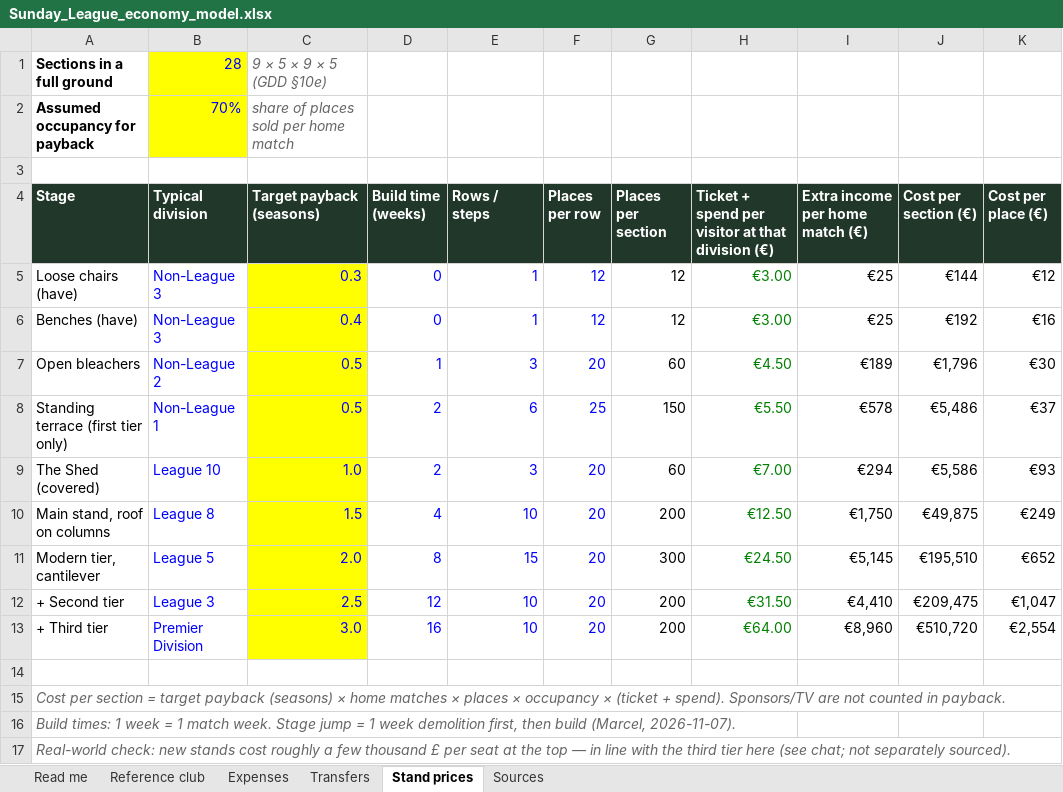
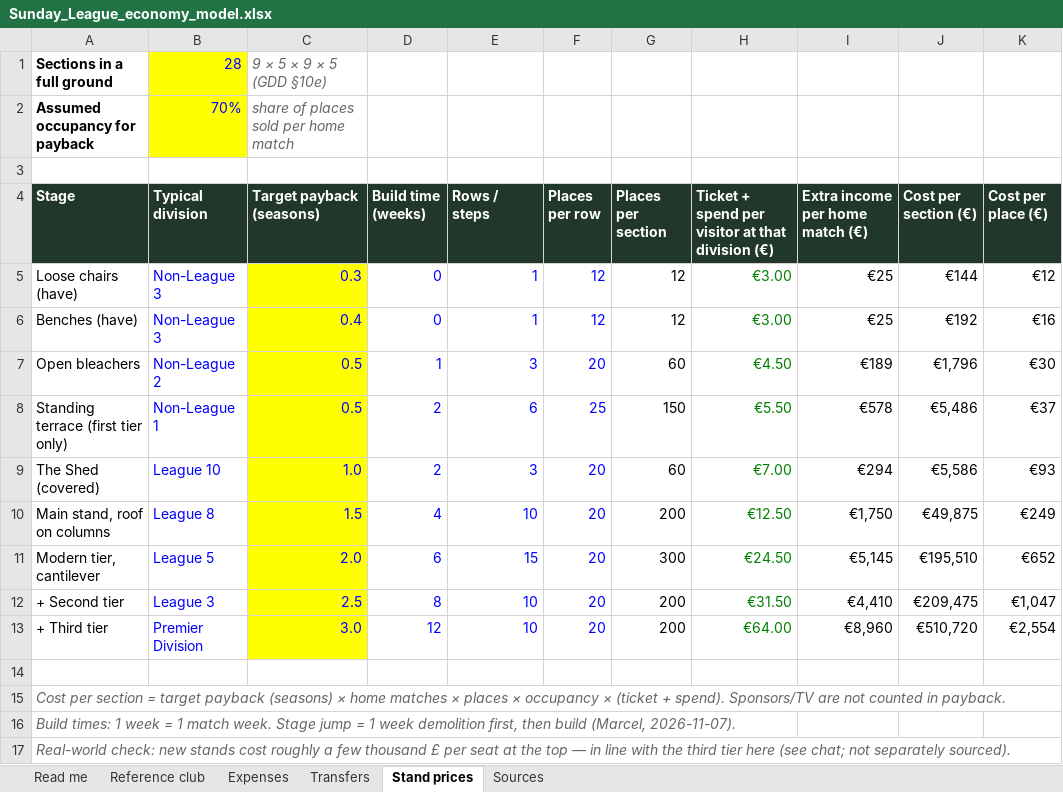
Before and after one commit to OriginDutch/Sunday-League, an Excel workbook: design/economy/Sunday_League_economy_model.xlsx, sheet Stand prices, drawn as a sheet; only a part is shown; values as stored, in another font and other column widths than the file's, no borders; the diff names each change by its address in the sheet, - before the commit and + after, or states it on an @@ line.

```diff
--- a/design/economy/Sunday_League_economy_model.xlsx (sheet Stand prices)
+++ b/design/economy/Sunday_League_economy_model.xlsx (sheet Stand prices)
-D11 (Build time (weeks)): 8
+D11 (Build time (weeks)): 6
-D12 (Build time (weeks)): 12
+D12 (Build time (weeks)): 8
-D13 (Build time (weeks)): 16
+D13 (Build time (weeks)): 12
```
Also changed, not shown: 4 other files.
